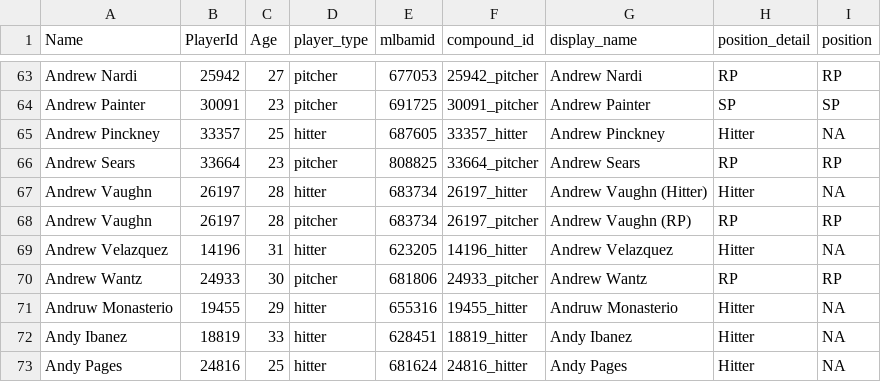
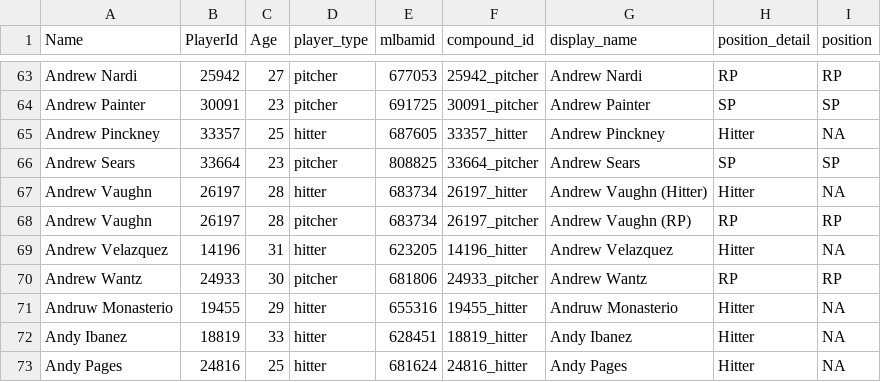
Before and after one commit to rpollack/mcfarland, a CSV file: player_lookup.csv, drawn as a sheet; only a part is shown, gaps mark what is left out.

```diff
--- a/player_lookup.csv
+++ b/player_lookup.csv
@@ -65,3 +65,3 @@ Andrew Painter,30091,23,pitcher,691725,30091_pitcher,Andrew Painter,SP,SP
 Andrew Pinckney,33357,25,hitter,687605,33357_hitter,Andrew Pinckney,Hitter,NA
-Andrew Sears,33664,23,pitcher,808825,33664_pitcher,Andrew Sears,RP,RP
+Andrew Sears,33664,23,pitcher,808825,33664_pitcher,Andrew Sears,SP,SP
 Andrew Vaughn,26197,28,hitter,683734,26197_hitter,Andrew Vaughn (Hitter),Hitter,NA
```
Also changed, not shown: full_stats_hitters.csv, full_stats_pitchers.csv, 1 other file.
